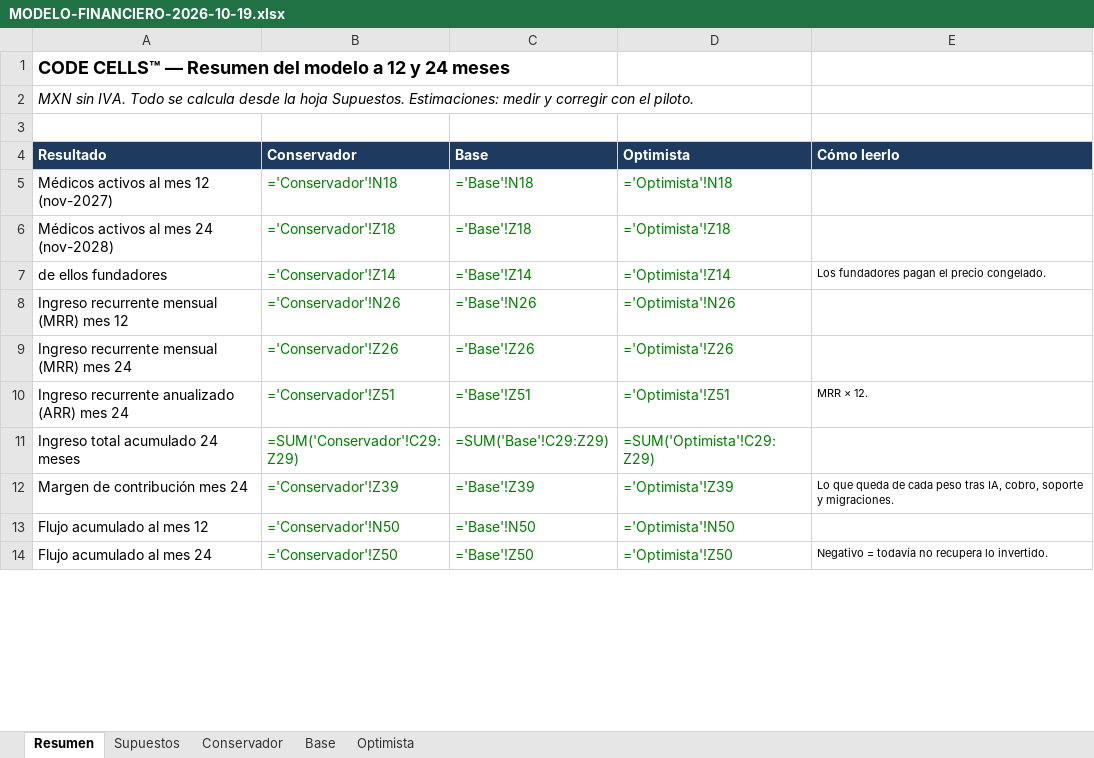
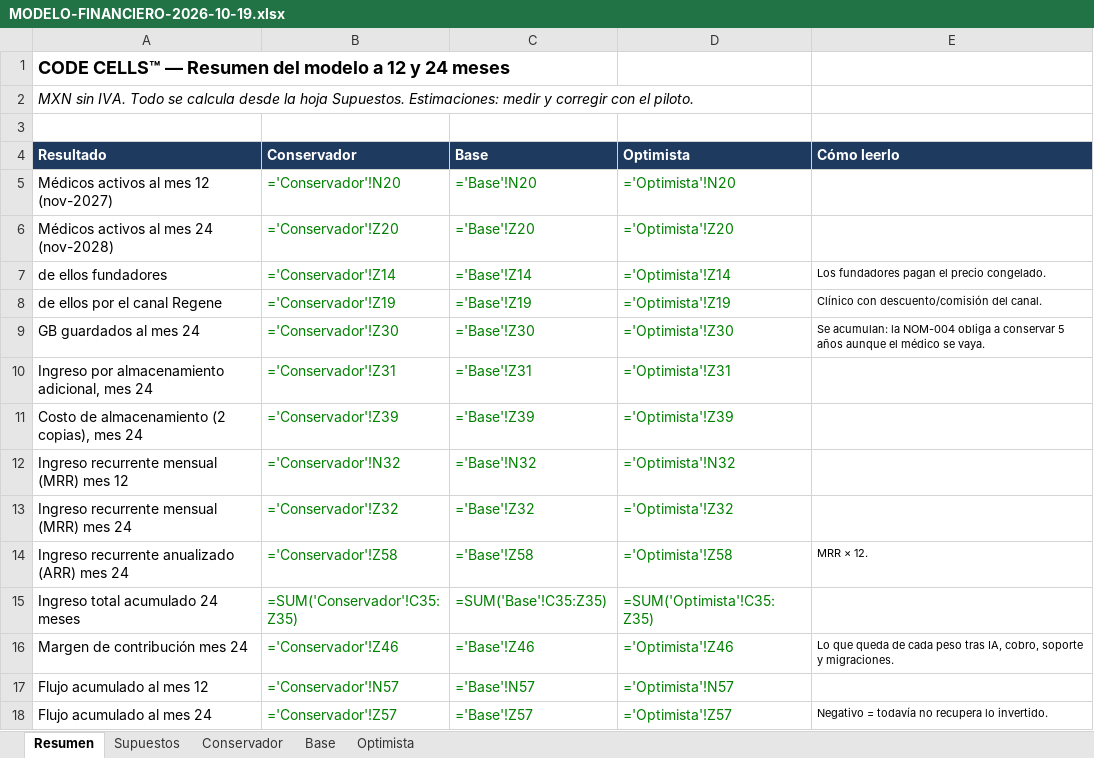
Before and after one commit to virn31/codecells-site, an Excel workbook: docs/MODELO-FINANCIERO-2026-10-19.xlsx, sheet Resumen, drawn as a sheet; only a part is shown; values as stored, in another font and other column widths than the file's, no borders; formulas without a stored value are shown as written; addresses are those after the commit; the diff covers the shown part only; the diff names each change by its address in the sheet, - before the commit and + after, or states it on an @@ line.

```diff
--- a/docs/MODELO-FINANCIERO-2026-10-19.xlsx (sheet Resumen)
+++ b/docs/MODELO-FINANCIERO-2026-10-19.xlsx (sheet Resumen)
-B5 (Conservador): ='Conservador'!N18
+B5 (Conservador): ='Conservador'!N20
-C5 (Base): ='Base'!N18
+C5 (Base): ='Base'!N20
-D5 (Optimista): ='Optimista'!N18
+D5 (Optimista): ='Optimista'!N20
-B6 (Conservador): ='Conservador'!Z18
+B6 (Conservador): ='Conservador'!Z20
-C6 (Base): ='Base'!Z18
+C6 (Base): ='Base'!Z20
-D6 (Optimista): ='Optimista'!Z18
+D6 (Optimista): ='Optimista'!Z20
+row 8: de ellos por el canal Regene | ='Conservador'!Z19 | ='Base'!Z19 | ='Optimista'!Z19 | Clínico con descuento/comisión del canal.
+row 9: GB guardados al mes 24 | ='Conservador'!Z30 | ='Base'!Z30 | ='Optimista'!Z30 | Se acumulan: la NOM-004 obliga a conservar 5 años aunque el médico se vaya.
+row 10: Ingreso por almacenamiento adicional, mes 24 | ='Conservador'!Z31 | ='Base'!Z31 | ='Optimista'!Z31
+row 11: Costo de almacenamiento (2 copias), mes 24 | ='Conservador'!Z39 | ='Base'!Z39 | ='Optimista'!Z39
-B12 (Conservador): ='Conservador'!N26
+B12 (Conservador): ='Conservador'!N32
-C12 (Base): ='Base'!N26
+C12 (Base): ='Base'!N32
-D12 (Optimista): ='Optimista'!N26
+D12 (Optimista): ='Optimista'!N32
-B13 (Conservador): ='Conservador'!Z26
+B13 (Conservador): ='Conservador'!Z32
-C13 (Base): ='Base'!Z26
+C13 (Base): ='Base'!Z32
-D13 (Optimista): ='Optimista'!Z26
+D13 (Optimista): ='Optimista'!Z32
-B14 (Conservador): ='Conservador'!Z51
+B14 (Conservador): ='Conservador'!Z58
-C14 (Base): ='Base'!Z51
+C14 (Base): ='Base'!Z58
-D14 (Optimista): ='Optimista'!Z51
+D14 (Optimista): ='Optimista'!Z58
-B15 (Conservador): =SUM('Conservador'!C29:Z29)
+B15 (Conservador): =SUM('Conservador'!C35:Z35)
-C15 (Base): =SUM('Base'!C29:Z29)
+C15 (Base): =SUM('Base'!C35:Z35)
-D15 (Optimista): =SUM('Optimista'!C29:Z29)
+D15 (Optimista): =SUM('Optimista'!C35:Z35)
-B16 (Conservador): ='Conservador'!Z39
+B16 (Conservador): ='Conservador'!Z46
-C16 (Base): ='Base'!Z39
+C16 (Base): ='Base'!Z46
-D16 (Optimista): ='Optimista'!Z39
+D16 (Optimista): ='Optimista'!Z46
-B17 (Conservador): ='Conservador'!N50
+B17 (Conservador): ='Conservador'!N57
-C17 (Base): ='Base'!N50
+C17 (Base): ='Base'!N57
-D17 (Optimista): ='Optimista'!N50
+D17 (Optimista): ='Optimista'!N57
-B18 (Conservador): ='Conservador'!Z50
+B18 (Conservador): ='Conservador'!Z57
-C18 (Base): ='Base'!Z50
+C18 (Base): ='Base'!Z57
-D18 (Optimista): ='Optimista'!Z50
+D18 (Optimista): ='Optimista'!Z57
```
Also changed, not shown: 1 added row, 1 removed row and 22 edited cells elsewhere in this sheet, sheet Base, sheet Optimista, sheet Conservador, sheet Supuestos, 2 other files.
